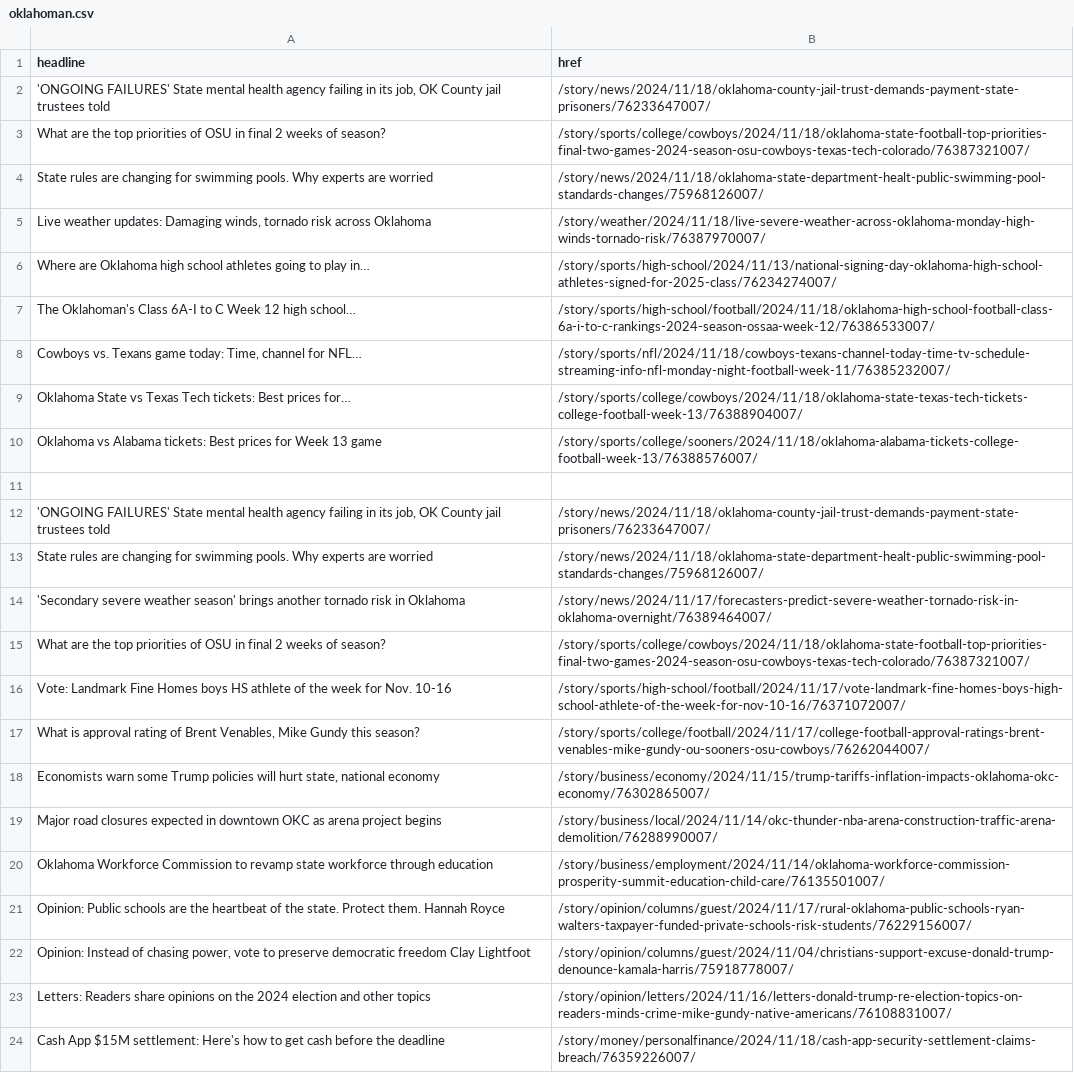
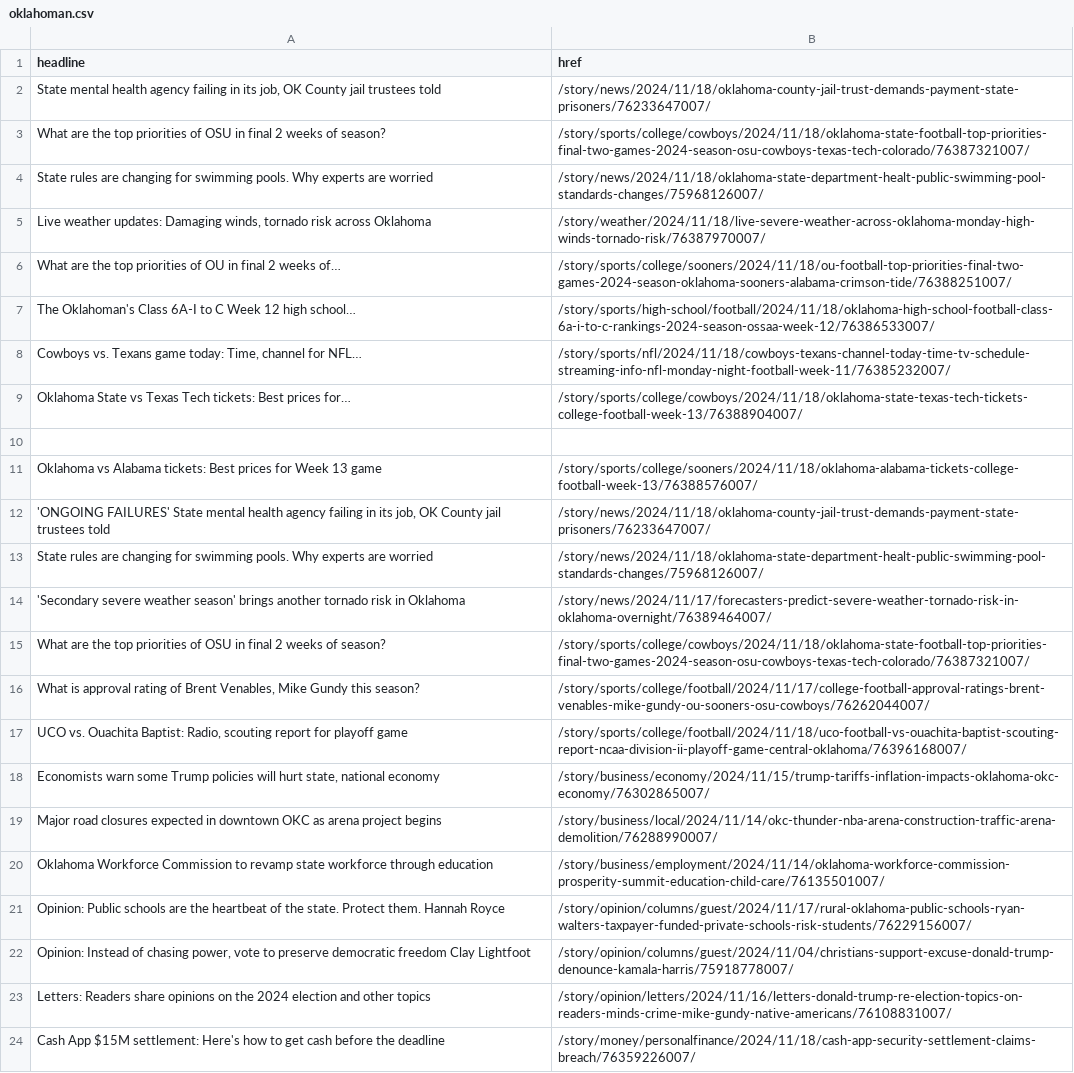
Before and after one commit to jessieblaeser/auto-scraper, a CSV file: oklahoman.csv, drawn as a sheet; only a part is shown; the diff covers the shown part only.

```diff
--- a/oklahoman.csv
+++ b/oklahoman.csv
@@ -1,3 +1,3 @@
 headline,href
-"'ONGOING FAILURES' State mental health agency failing in its job, OK County jail trustees told",/story/news/2024/11/18/oklahoma-county-jail-trust-demands-payment-state-prisoners/76233647007/
+"State mental health agency failing in its job, OK County jail trustees told",/story/news/2024/11/18/oklahoma-county-jail-trust-demands-payment-state-prisoners/76233647007/
 What are the top priorities of OSU in final 2 weeks of season?,/story/sports/college/cowboys/2024/11/18/oklahoma-state-football-top-priorities-final-two-games-2024-season-osu-cowboys-texas-tech-colorado/76387321007/
@@ -5,3 +5,3 @@ State rules are changing for swimming pools. Why experts are worried,/story/news
 "Live weather updates: Damaging winds, tornado risk across Oklahoma",/story/weather/2024/11/18/live-severe-weather-across-oklahoma-monday-high-winds-tornado-risk/76387970007/
-Where are Oklahoma high school athletes going to play in…,/story/sports/high-school/2024/11/13/national-signing-day-oklahoma-high-school-athletes-signed-for-2025-class/76234274007/
+What are the top priorities of OU in final 2 weeks of…,/story/sports/college/sooners/2024/11/18/ou-football-top-priorities-final-two-games-2024-season-oklahoma-sooners-alabama-crimson-tide/76388251007/
 The Oklahoman's Class 6A-I to C Week 12 high school…,/story/sports/high-school/football/2024/11/18/oklahoma-high-school-football-class-6a-i-to-c-rankings-2024-season-ossaa-week-12/76386533007/
@@ -9,4 +9,4 @@ The Oklahoman's Class 6A-I to C Week 12 high school…,/story/sports/high-school
 Oklahoma State vs Texas Tech tickets: Best prices for…,/story/sports/college/cowboys/2024/11/18/oklahoma-state-texas-tech-tickets-college-football-week-13/76388904007/
+,
 Oklahoma vs Alabama tickets: Best prices for Week 13 game,/story/sports/college/sooners/2024/11/18/oklahoma-alabama-tickets-college-football-week-13/76388576007/
-,
 "'ONGOING FAILURES' State mental health agency failing in its job, OK County jail trustees told",/story/news/2024/11/18/oklahoma-county-jail-trust-demands-payment-state-prisoners/76233647007/
@@ -15,4 +15,4 @@ State rules are changing for swimming pools. Why experts are worried,/story/news
 What are the top priorities of OSU in final 2 weeks of season?,/story/sports/college/cowboys/2024/11/18/oklahoma-state-football-top-priorities-final-two-games-2024-season-osu-cowboys-texas-tech-colorado/76387321007/
-Vote: Landmark Fine Homes boys HS athlete of the week for Nov. 10-16,/story/sports/high-school/football/2024/11/17/vote-landmark-fine-homes-boys-high-school-athlete-of-the-week-for-nov-10-16/76371072007/
 "What is approval rating of Brent Venables, Mike Gundy this season?",/story/sports/college/football/2024/11/17/college-football-approval-ratings-brent-venables-mike-gundy-ou-sooners-osu-cowboys/76262044007/
+"UCO vs. Ouachita Baptist: Radio, scouting report for playoff game",/story/sports/college/football/2024/11/18/uco-football-vs-ouachita-baptist-scouting-report-ncaa-division-ii-playoff-game-central-oklahoma/76396168007/
 "Economists warn some Trump policies will hurt state, national economy",/story/business/economy/2024/11/15/trump-tariffs-inflation-impacts-oklahoma-okc-economy/76302865007/
```
Also changed, not shown: 3 added rows and 3 removed rows elsewhere in this file.
